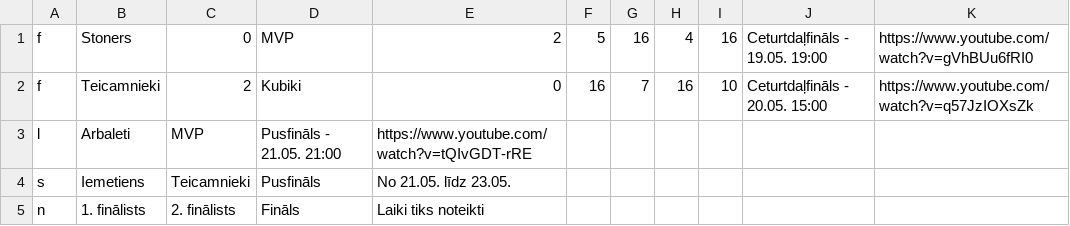
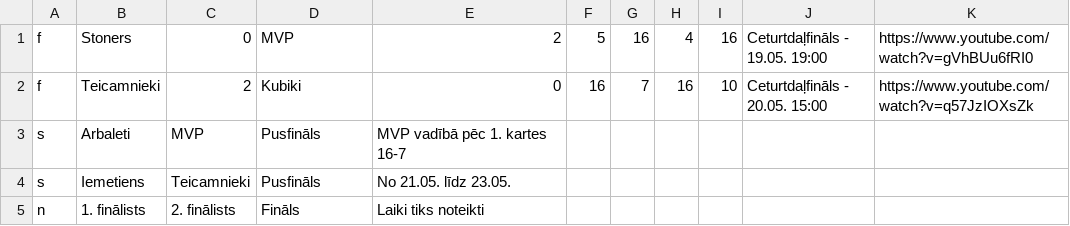
Before and after one commit to artis-v/artis-v.github.io, a CSV file: csgo/izsl.csv, drawn as a sheet.

Commit message:
Update izsl.csv

```diff
--- a/csgo/izsl.csv
+++ b/csgo/izsl.csv
@@ -2,3 +2,3 @@ f,Stoners,0,MVP,2,5,16,4,16,Ceturtdaļfināls - 19.05. 19:00,https://www.youtube
 f,Teicamnieki,2,Kubiki,0,16,7,16,10,Ceturtdaļfināls - 20.05. 15:00,https://www.youtube.com/watch?v=q57JzIOXsZk
-l,Arbaleti,MVP,Pusfināls - 21.05. 21:00,https://www.youtube.com/watch?v=tQIvGDT-rRE
+s,Arbaleti,MVP,Pusfināls,MVP vadībā pēc 1. kartes 16-7
 s,Iemetiens,Teicamnieki,Pusfināls,No 21.05. līdz 23.05.
```
